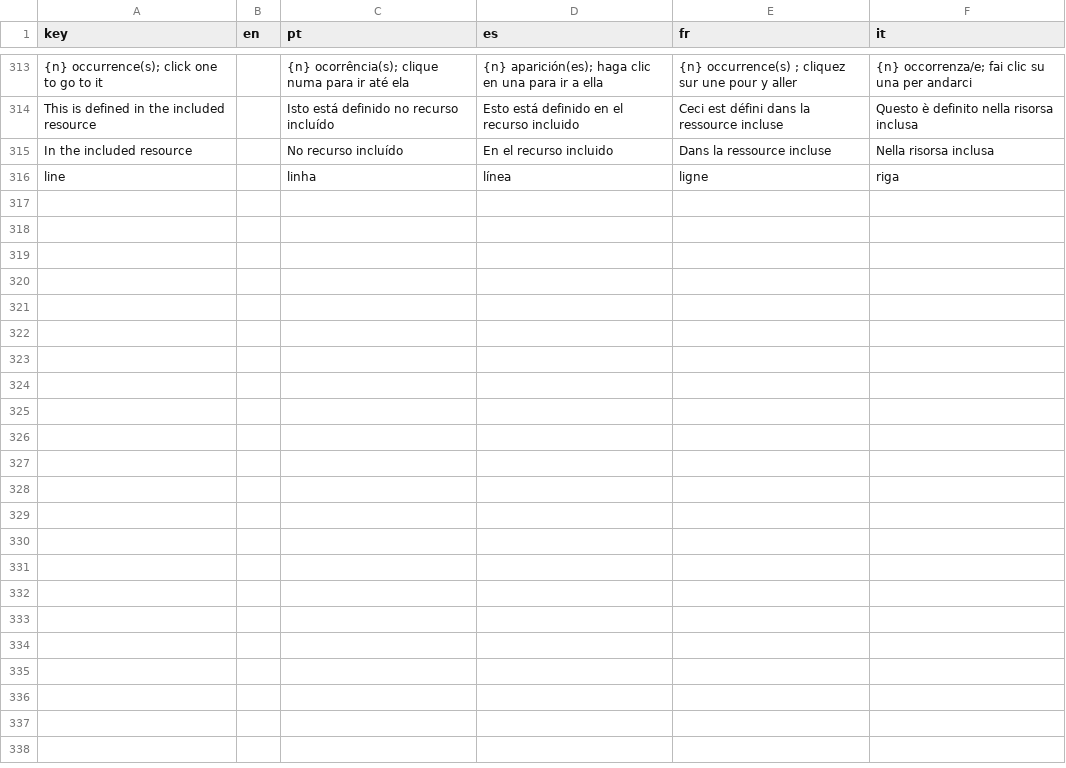
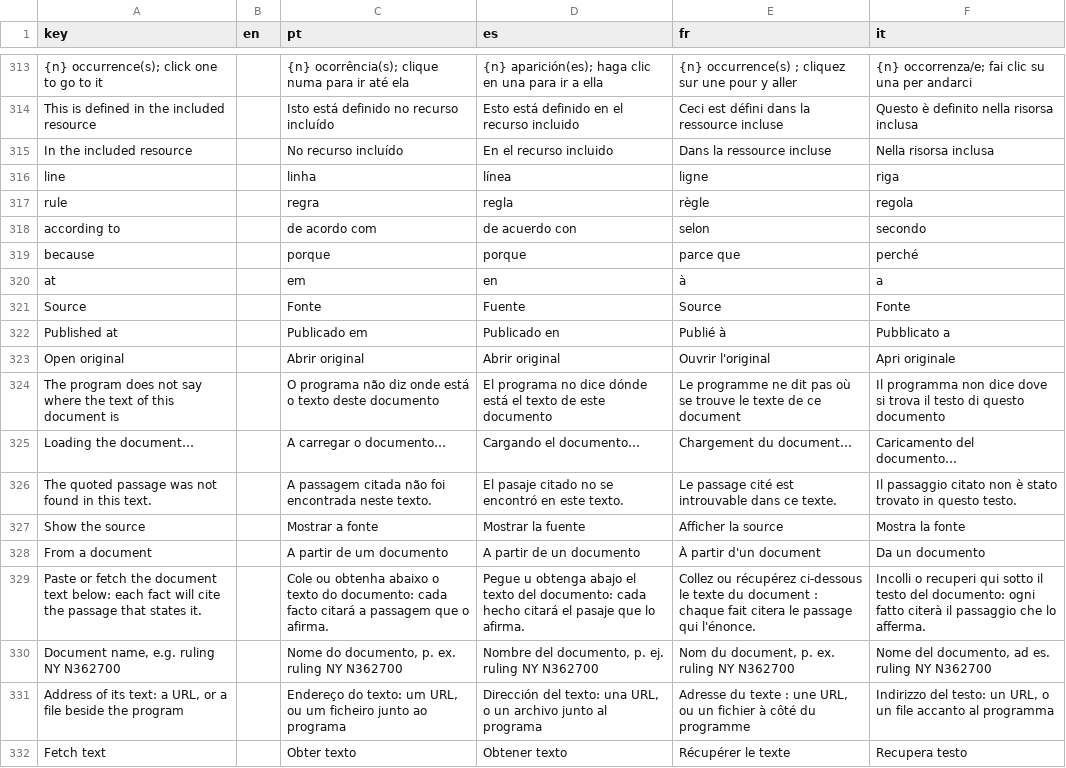
Before and after one commit to LogicalContracts/LogicalEnglish2, a CSV file: i18n/ui.csv, drawn as a sheet; only a part is shown, gaps mark what is left out.

```diff
--- a/i18n/ui.csv
+++ b/i18n/ui.csv
@@ -316 +316,17 @@ In the included resource,,No recurso incluído,En el recurso incluido,Dans la re
 line,,linha,línea,ligne,riga
+rule,,regra,regla,règle,regola
+according to,,de acordo com,de acuerdo con,selon,secondo
+because,,porque,porque,parce que,perché
+at,,em,en,à,a
+Source,,Fonte,Fuente,Source,Fonte
+Published at,,Publicado em,Publicado en,Publié à,Pubblicato a
+Open original,,Abrir original,Abrir original,Ouvrir l'original,Apri originale
+The program does not say where the text of this document is,,O programa não diz onde está o texto deste documento,El programa no dice dónde está el texto de este documento,Le programme ne dit pas où se trouve le texte de ce document,Il programma non dice dove si trova il testo di questo documento
+Loading the document…,,A carregar o documento…,Cargando el documento…,Chargement du document…,Caricamento del documento…
+The quoted passage was not found in this text.,,A passagem citada não foi encontrada neste texto.,El pasaje citado no se encontró en este texto.,Le passage cité est introuvable dans ce texte.,Il passaggio citato non è stato trovato in questo testo.
+Show the source,,Mostrar a fonte,Mostrar la fuente,Afficher la source,Mostra la fonte
+From a document,,A partir de um documento,A partir de un documento,À partir d'un document,Da un documento
+Paste or fetch the document text below: each fact will cite the passage that states it.,,Cole ou obtenha abaixo o texto do documento: cada facto citará a passagem que o afirma.,Pegue u obtenga abajo el texto del documento: cada hecho citará el pasaje que lo afirma.,Collez ou récupérez ci-dessous le texte du document : chaque fait citera le passage qui l'énonce.,Incolli o recuperi qui sotto il testo del documento: ogni fatto citerà il passaggio che lo afferma.
+"Document name, e.g. ruling NY N362700",,"Nome do documento, p. ex. ruling NY N362700","Nombre del documento, p. ej. ruling NY N362700","Nom du document, p. ex. ruling NY N362700","Nome del documento, ad es. ruling NY N362700"
+"Address of its text: a URL, or a file beside the program",,"Endereço do texto: um URL, ou um ficheiro junto ao programa","Dirección del texto: una URL, o un archivo junto al programa","Adresse du texte : une URL, ou un fichier à côté du programme","Indirizzo del testo: un URL, o un file accanto al programma"
+Fetch text,,Obter texto,Obtener texto,Récupérer le texte,Recupera testo
```
Also changed, not shown: i18n/keywords.csv, i18n/messages.csv, 33 other files.
